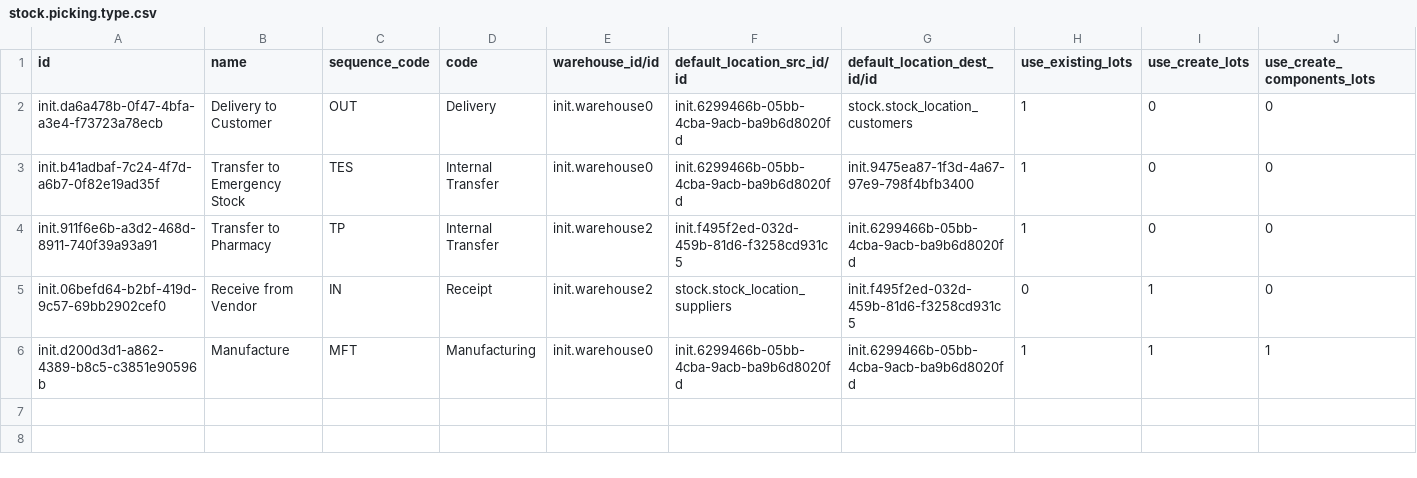
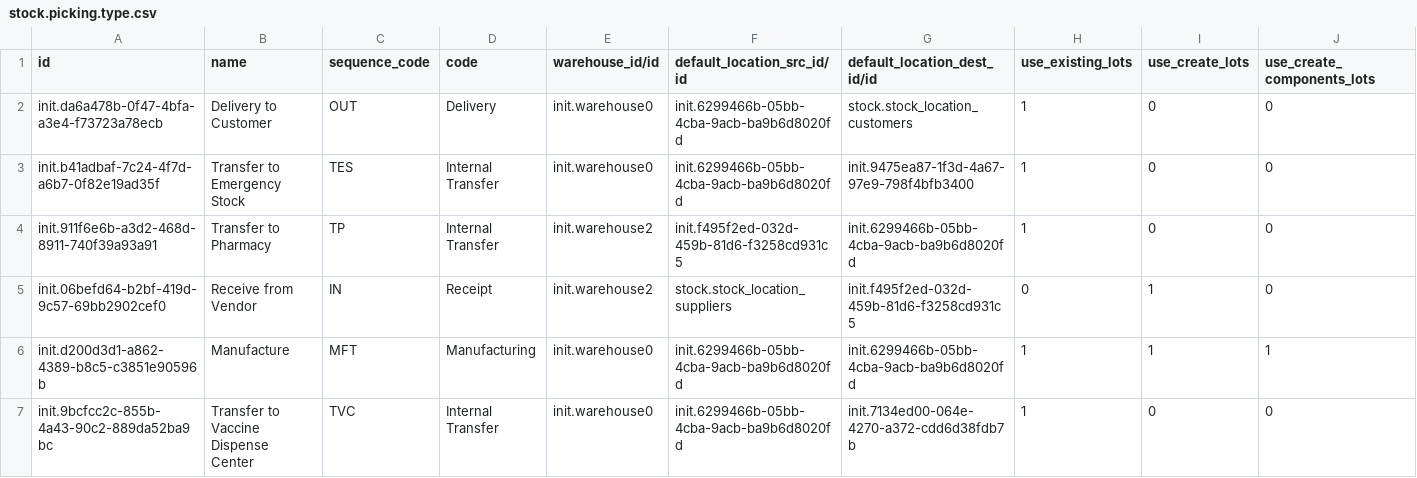
Before and after one commit to nuhuhmutebi/odoo-config-hsc, a CSV file: configuration/stock_picking_type/stock.picking.type.csv, drawn as a sheet; only a part is shown; rows hold the shown columns only; the diff names each change by its address in the sheet, - before the commit and + after, or states it on an @@ line.

Commit message:
HSC-88: Model Vaccine Dispensing (#46)

```diff
--- a/configuration/stock_picking_type/stock.picking.type.csv
+++ b/configuration/stock_picking_type/stock.picking.type.csv
+row 7: init.9bcfcc2c-855b-4a43-90c2-889da52ba9bc | Transfer to Vaccine Dispense Center | TVC | Internal Transfer | init.warehouse0 | init.6299466b-05bb-4cba-9acb-ba9b6d8020fd | init.7134ed00-064e-4270-a372-cdd6d38fdb7b | 1 | 0 | 0
```
Also changed, not shown: configuration/stock_location/stock.location.csv.
